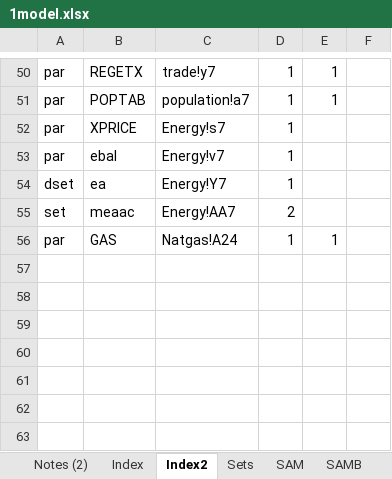
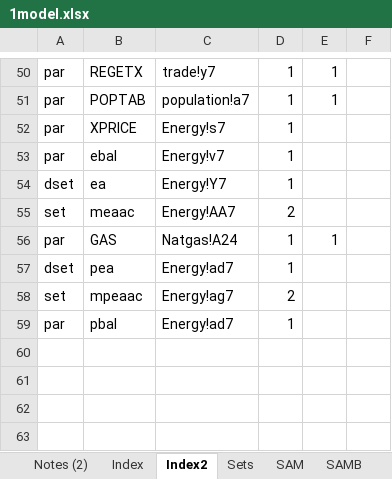
Before and after one commit to alisonERC/GHATIMGE, an Excel workbook: CGE/1model.xlsx, sheet Index2, drawn as a sheet; only a part is shown, gaps mark what is left out; values as stored, in another font and other column widths than the file's, no borders; the diff names each change by its address in the sheet, - before the commit and + after, or states it on an @@ line.

```diff
--- a/CGE/1model.xlsx (sheet Index2)
+++ b/CGE/1model.xlsx (sheet Index2)
-row 57: (empty)
+row 57: dset | pea | Energy!ad7 | 1
-row 58: (empty)
+row 58: set | mpeaac | Energy!ag7 | 2
-row 59: (empty)
+row 59: par | pbal | Energy!ad7 | 1
```
Also changed, not shown: sheet Energy calc, sheet SAMB, sheet Energy, sheet Natgas, sheet Sets, other sheet tabs, formulas that keep their value, charts or pictures, CGE/2simulation.xlsx, CGE/3report.xlsx, 8 other files.
